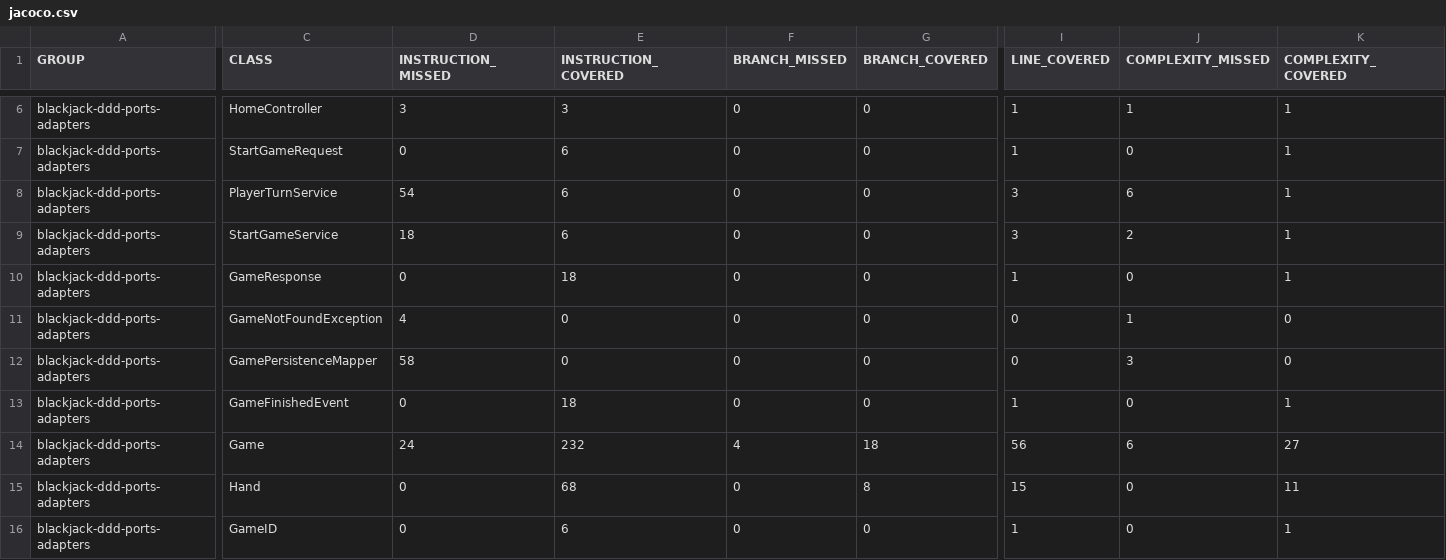
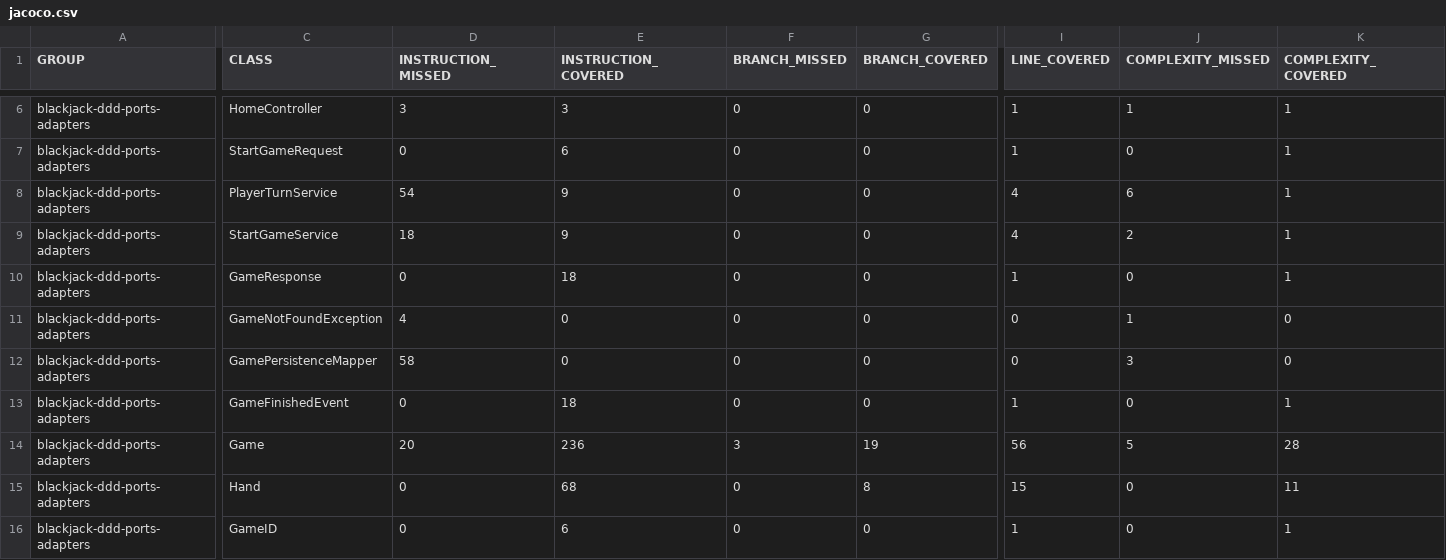
Before and after one commit to RotColton/blackjack-ddd-ports-adapters, a CSV file: jacoco.csv, drawn as a sheet; only a part is shown, gaps mark what is left out; the diff names each change by its address in the sheet, - before the commit and + after, or states it on an @@ line.

```diff
--- a/jacoco.csv
+++ b/jacoco.csv
-E8:E9 (INSTRUCTION_COVERED): 6
+E8:E9 (INSTRUCTION_COVERED): 9
-I8:I9 (LINE_COVERED): 3
+I8:I9 (LINE_COVERED): 4
-D14 (INSTRUCTION_MISSED): 24
+D14 (INSTRUCTION_MISSED): 20
-E14 (INSTRUCTION_COVERED): 232
+E14 (INSTRUCTION_COVERED): 236
-F14 (BRANCH_MISSED): 4
+F14 (BRANCH_MISSED): 3
-G14 (BRANCH_COVERED): 18
+G14 (BRANCH_COVERED): 19
-J14 (COMPLEXITY_MISSED): 6
+J14 (COMPLEXITY_MISSED): 5
-K14 (COMPLEXITY_COVERED): 27
+K14 (COMPLEXITY_COVERED): 28
```
Also changed, not shown: 49 other files.
